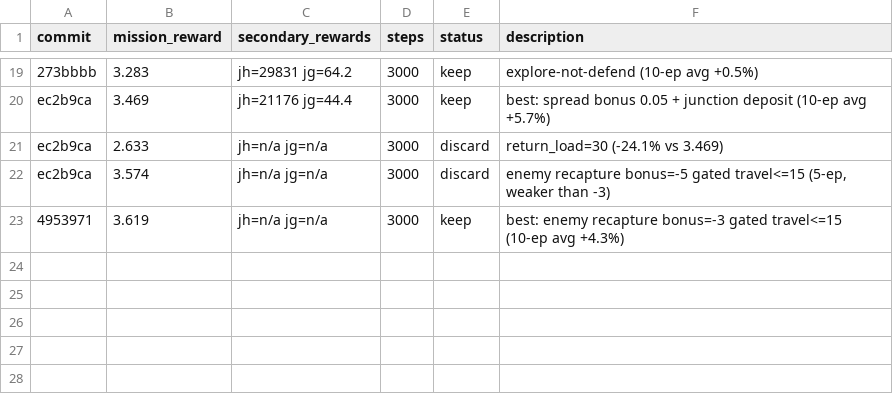
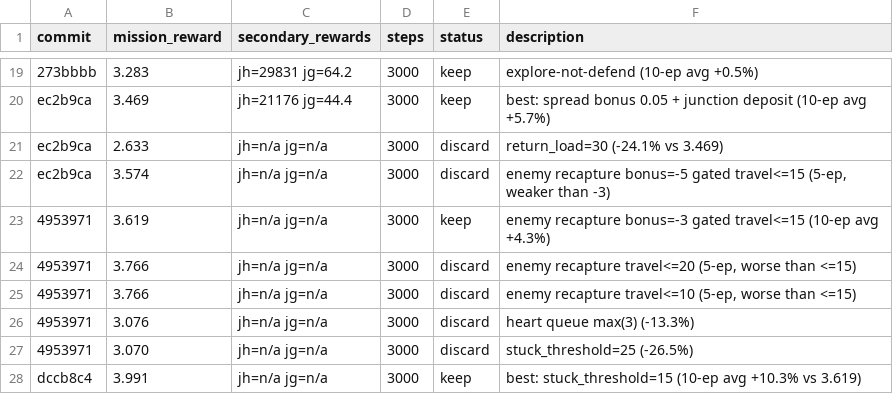
Before and after one commit to SolbiatiAlessandro/cogames, a TSV file: docs/results_claude-amazing-meitner-toEqP.tsv, drawn as a sheet; only a part is shown, gaps mark what is left out.

```diff
--- a/docs/results_claude-amazing-meitner-toEqP.tsv
+++ b/docs/results_claude-amazing-meitner-toEqP.tsv
@@ -22,2 +22,7 @@ ec2b9ca	2.633	jh=n/a jg=n/a	3000	discard	return_load=30 (-24.1% vs 3.469)
 ec2b9ca	3.574	jh=n/a jg=n/a	3000	discard	enemy recapture bonus=-5 gated travel<=15 (5-ep, weaker than -3)
-4953971	3.619	jh=n/a jg=n/a	3000	keep	best: enemy recapture bonus=-3 gated travel<=15 (10-ep avg +4.3%)
+4953971	3.619	jh=n/a jg=n/a	3000	keep	enemy recapture bonus=-3 gated travel<=15 (10-ep avg +4.3%)
+4953971	3.766	jh=n/a jg=n/a	3000	discard	enemy recapture travel<=20 (5-ep, worse than <=15)
+4953971	3.766	jh=n/a jg=n/a	3000	discard	enemy recapture travel<=10 (5-ep, worse than <=15)
+4953971	3.076	jh=n/a jg=n/a	3000	discard	heart queue max(3) (-13.3%)
+4953971	3.070	jh=n/a jg=n/a	3000	discard	stuck_threshold=25 (-26.5%)
+dccb8c4	3.991	jh=n/a jg=n/a	3000	keep	best: stuck_threshold=15 (10-ep avg +10.3% vs 3.619)
```
Also changed, not shown: 1 other file.
